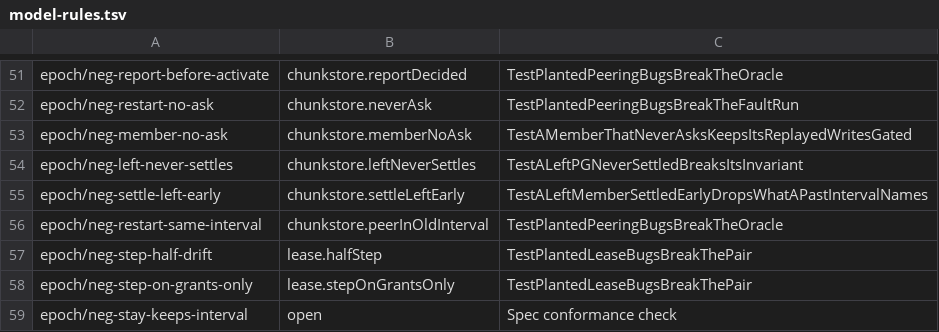
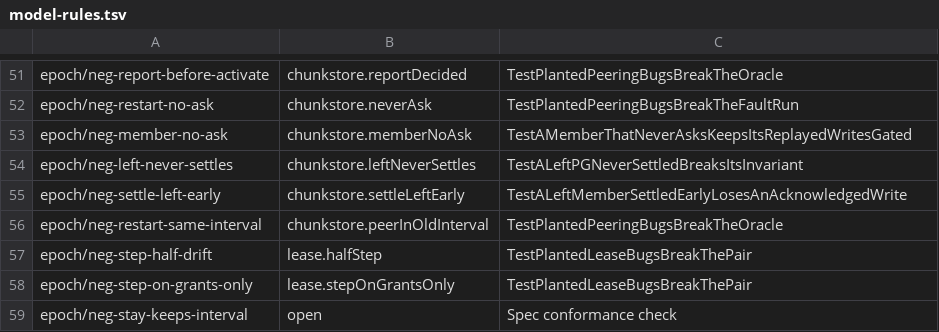
Before and after one commit to nvcnvn/rock-solid, a TSV file: scripts/model-rules.tsv, drawn as a sheet; only a part is shown, gaps mark what is left out.

```diff
--- a/scripts/model-rules.tsv
+++ b/scripts/model-rules.tsv
@@ -54,3 +54,3 @@ epoch/neg-member-no-ask	chunkstore.memberNoAsk	TestAMemberThatNeverAsksKeepsItsR
 epoch/neg-left-never-settles	chunkstore.leftNeverSettles	TestALeftPGNeverSettledBreaksItsInvariant
-epoch/neg-settle-left-early	chunkstore.settleLeftEarly	TestALeftMemberSettledEarlyDropsWhatAPastIntervalNames
+epoch/neg-settle-left-early	chunkstore.settleLeftEarly	TestALeftMemberSettledEarlyLosesAnAcknowledgedWrite
 epoch/neg-restart-same-interval	chunkstore.peerInOldInterval	TestPlantedPeeringBugsBreakTheOracle
```
Also changed, not shown: 3 other files.
